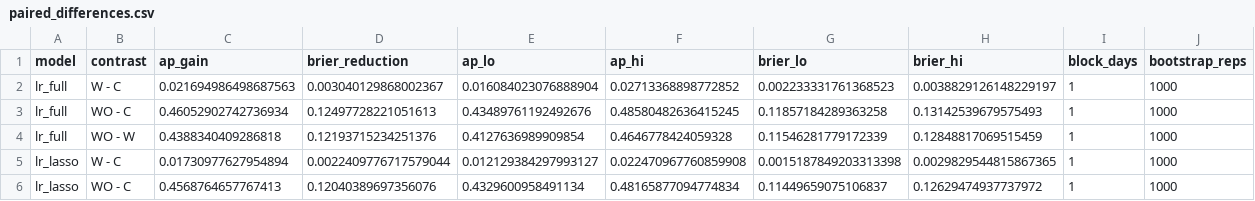
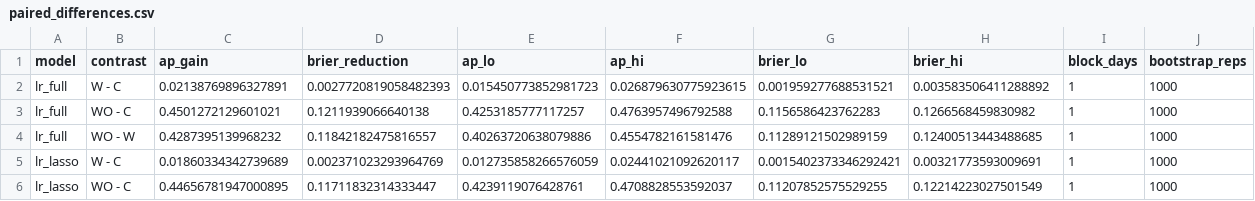
Before and after one commit to cocoUofT/DataLeakage-FlightDelay, a CSV file: results/midway/paired_differences.csv, drawn as a sheet; only a part is shown; the diff covers the shown part only.

```diff
--- a/results/midway/paired_differences.csv
+++ b/results/midway/paired_differences.csv
@@ -1,6 +1,6 @@
 model,contrast,ap_gain,brier_reduction,ap_lo,ap_hi,brier_lo,brier_hi,block_days,bootstrap_reps
-lr_full,W - C,0.021694986498687563,0.003040129868002367,0.016084023076888904,0.02713368898772852,0.002233331761368523,0.0038829126148229197,1,1000
-lr_full,WO - C,0.46052902742736934,0.12497728221051613,0.43489761192492676,0.48580482636415245,0.11857184289363258,0.13142539679575493,1,1000
-lr_full,WO - W,0.4388340409286818,0.12193715234251376,0.4127636989909854,0.4646778424059328,0.11546281779172339,0.12848817069515459,1,1000
-lr_lasso,W - C,0.01730977627954894,0.0022409776717579044,0.012129384297993127,0.022470967760859908,0.0015187849203313398,0.0029829544815867365,1,1000
-lr_lasso,WO - C,0.4568764657767413,0.12040389697356076,0.4329600958491134,0.48165877094774834,0.11449659075106837,0.12629474937737972,1,1000
+lr_full,W - C,0.02138769896327891,0.0027720819058482393,0.015450773852981723,0.026879630775923615,0.001959277688531521,0.003583506411288892,1,1000
+lr_full,WO - C,0.4501272129601021,0.1211939066640138,0.4253185777117257,0.4763957496792588,0.1156586423762283,0.1266568459830982,1,1000
+lr_full,WO - W,0.4287395139968232,0.11842182475816557,0.40263720638079886,0.4554782161581476,0.11289121502989159,0.12400513443488685,1,1000
+lr_lasso,W - C,0.01860334342739689,0.002371023293964769,0.012735858266576059,0.02441021092620117,0.0015402373346292421,0.00321773593009691,1,1000
+lr_lasso,WO - C,0.44656781947000895,0.11711832314333447,0.4239119076428761,0.4708828553592037,0.11207852575529255,0.12214223027501549,1,1000
```
Also changed, not shown: 78 edited cells elsewhere in this file, results/midway/calibration_summary.csv, results/midway/daily_metrics.csv, 25 other files.
